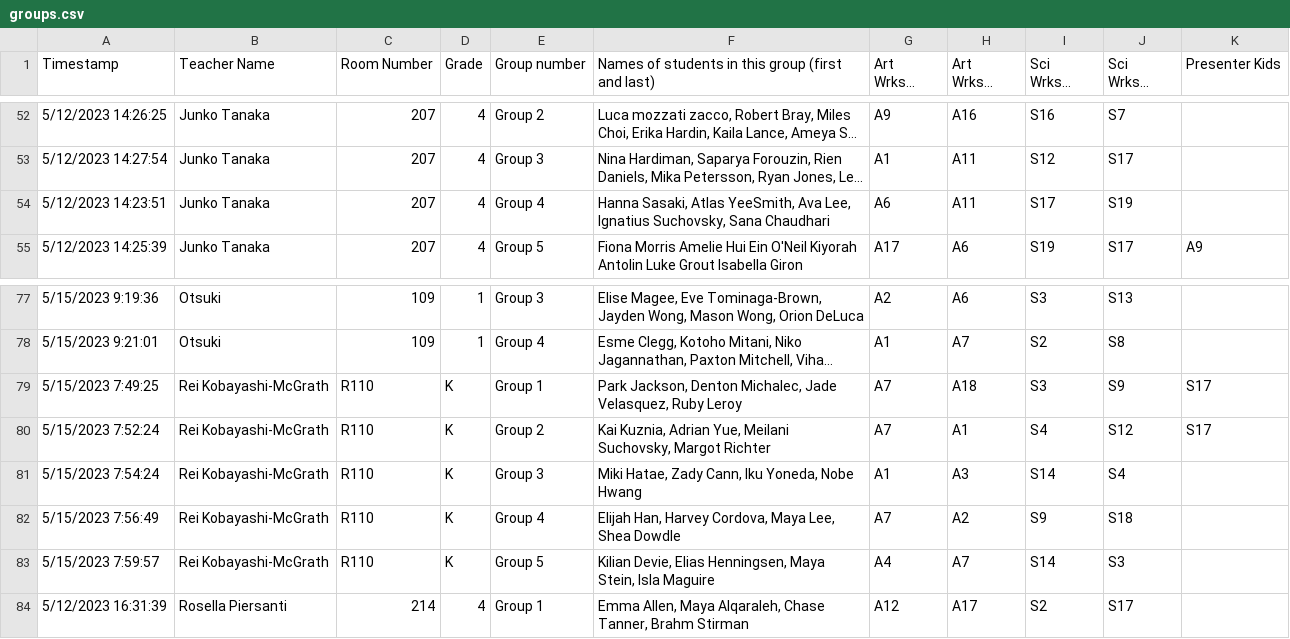
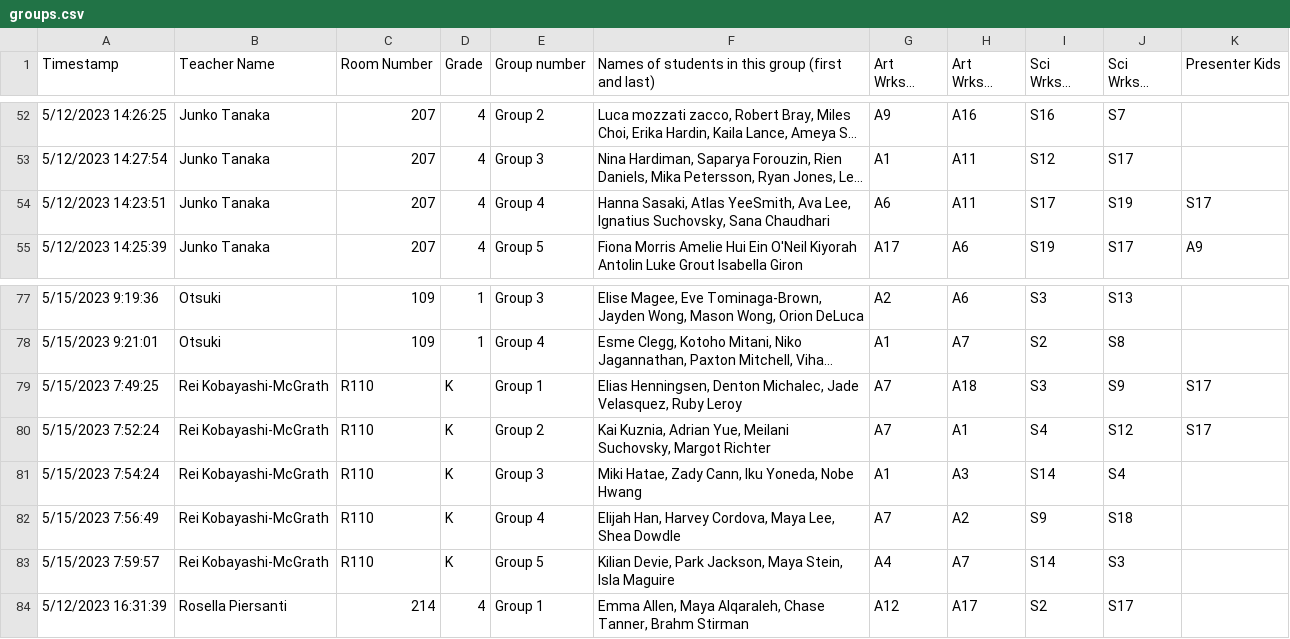
Before and after one commit to faisal-memon/casd, a CSV file: groups.csv, drawn as a sheet; only a part is shown, gaps mark what is left out; long unchanged cells end in …; the diff names each change by its address in the sheet, - before the commit and + after, or states it on an @@ line.

```diff
--- a/groups.csv
+++ b/groups.csv
-K54 (Presenter Kids): (empty)
+K54 (Presenter Kids): S17
-F79: Park Jackson, Denton Michalec,…
+F79: Elias Henningsen, Denton Michalec,…
-F83: Kilian Devie, Elias Henningsen, Maya Stein,…
+F83: Kilian Devie, Park Jackson, Maya Stein,…
```
Also changed, not shown: artworkshops.csv, scienceworkshops.csv, 2 other files.
